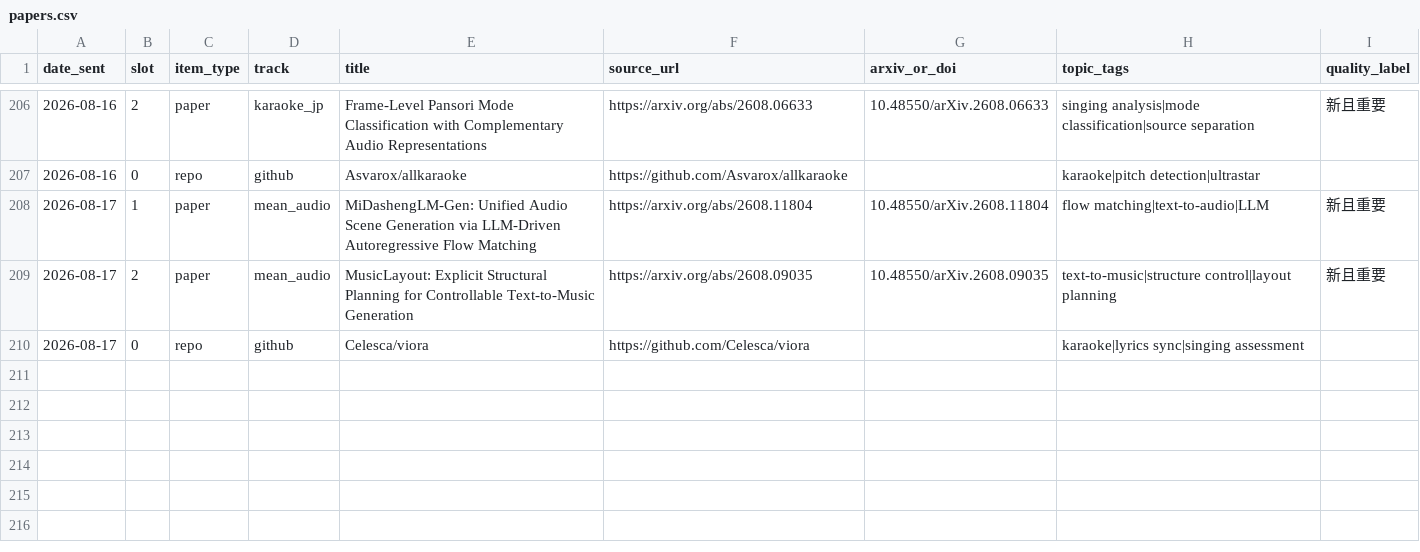
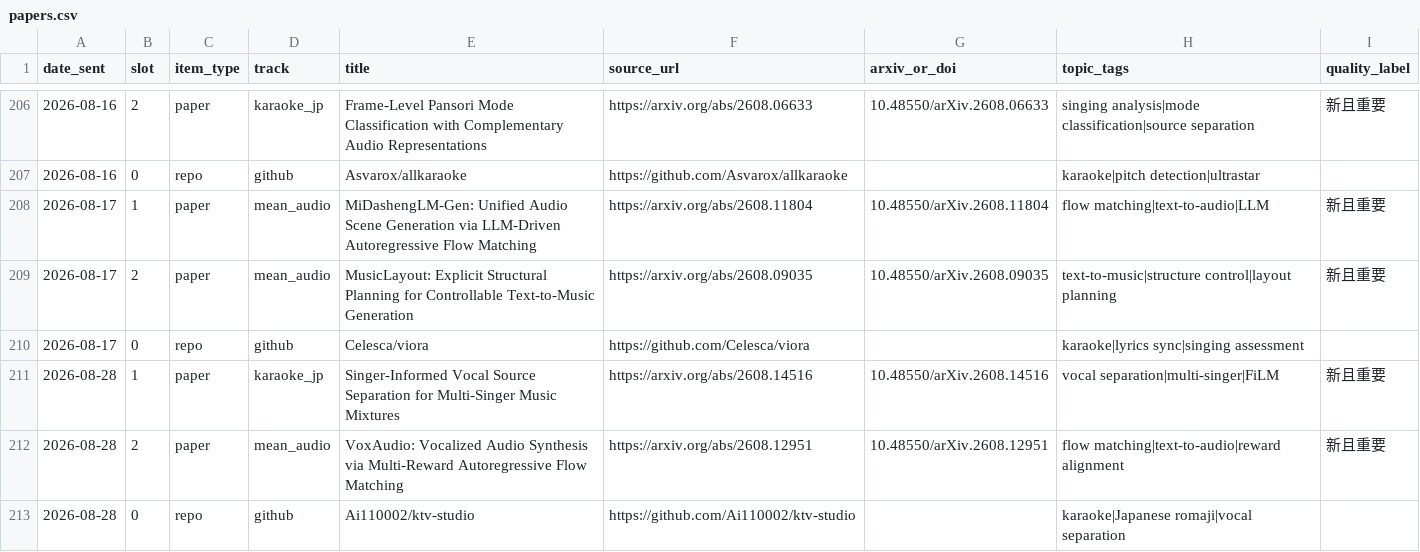
Before and after one commit to Lanternko/mir-paper-digest, a CSV file: data/papers.csv, drawn as a sheet; only a part is shown, gaps mark what is left out.

```diff
--- a/data/papers.csv
+++ b/data/papers.csv
@@ -210 +210,4 @@ date_sent,slot,item_type,track,title,source_url,arxiv_or_doi,topic_tags,quality_
 2026-08-17,0,repo,github,Celesca/viora,https://github.com/Celesca/viora,,karaoke|lyrics sync|singing assessment,
+2026-08-28,1,paper,karaoke_jp,Singer-Informed Vocal Source Separation for Multi-Singer Music Mixtures,https://arxiv.org/abs/2608.14516,10.48550/arXiv.2608.14516,vocal separation|multi-singer|FiLM,新且重要
+2026-08-28,2,paper,mean_audio,VoxAudio: Vocalized Audio Synthesis via Multi-Reward Autoregressive Flow Matching,https://arxiv.org/abs/2608.12951,10.48550/arXiv.2608.12951,flow matching|text-to-audio|reward alignment,新且重要
+2026-08-28,0,repo,github,Ai110002/ktv-studio,https://github.com/Ai110002/ktv-studio,,karaoke|Japanese romaji|vocal separation,
```
Also changed, not shown: 3 other files.
